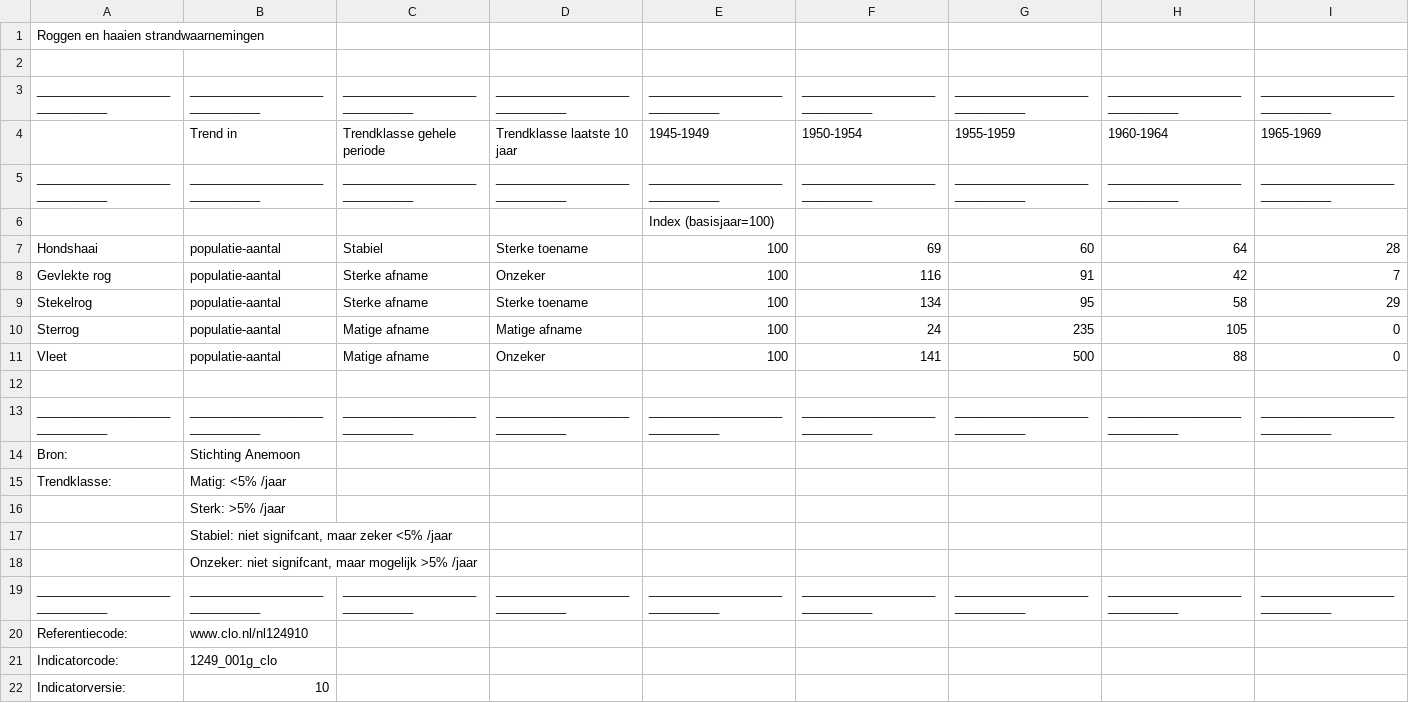
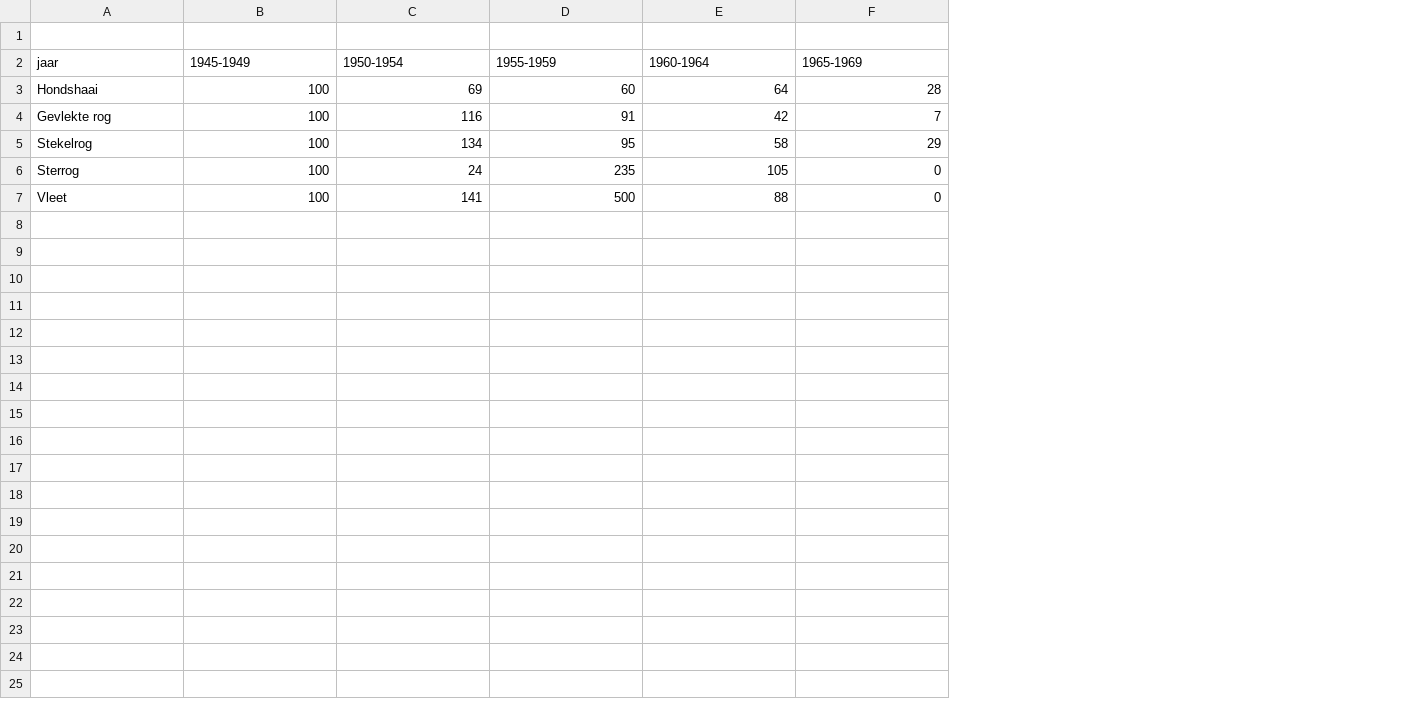
Before and after one commit to melsvaneck/minorProject, a CSV file: Data/haaiRog.csv, drawn as a sheet; only a part is shown; removed rows and columns are numbered as before the commit, all else as after; rows hold the shown columns only; the diff names each change by its address in the sheet, - before the commit and + after, or states it on an @@ line.

```diff
--- a/Data/haaiRog.csv
+++ b/Data/haaiRog.csv
-column B (Trend in), rows 7-11: all populatie-aantal
-column C (Trendklasse gehele periode), rows 7-11: Stabiel | Sterke afname | Sterke afname | Matige afname | Matige afname
-column D (Trendklasse laatste 10 jaar), rows 7-11: Sterke toename | Onzeker | Sterke toename | Matige afname | Onzeker
-row 1: Roggen en haaien strandwaarnemingen
-row 3: _____________________________ | _____________________________ | _____________________________ | _____________________________ | _____________________________ | _____________________________ | _____________________________ | _____________________________ | _____________________________
-A2: (empty)
+A2: jaar
-row 5: _____________________________ | _____________________________ | _____________________________ | _____________________________ | _____________________________ | _____________________________ | _____________________________ | _____________________________ | _____________________________
-row 6:  |  |  |  | Index (basisjaar=100)
-row 12: (empty)
-row 13: _____________________________ | _____________________________ | _____________________________ | _____________________________ | _____________________________ | _____________________________ | _____________________________ | _____________________________ | _____________________________
-row 14: Bron: | Stichting Anemoon
-row 15: Trendklasse: | Matig: <5% /jaar
-row 16:  | Sterk: >5% /jaar
-row 17:  | Stabiel: niet signifcant, maar zeker <5% /jaar
-row 18:  | Onzeker: niet signifcant, maar mogelijk >5% /jaar
-row 19: _____________________________ | _____________________________ | _____________________________ | _____________________________ | _____________________________ | _____________________________ | _____________________________ | _____________________________ | _____________________________
-row 20: Referentiecode: | www.clo.nl/nl124910
-row 21: Indicatorcode: | 1249_001g_clo
-row 22: Indicatorversie: | 10
```
Also changed, not shown: Data/Eikapsels.csv, Data/visBestand.csv, 16 other files.
